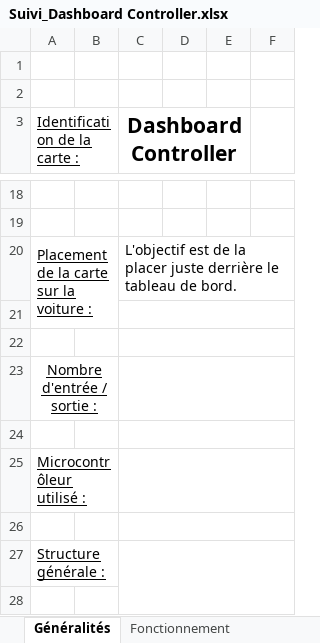
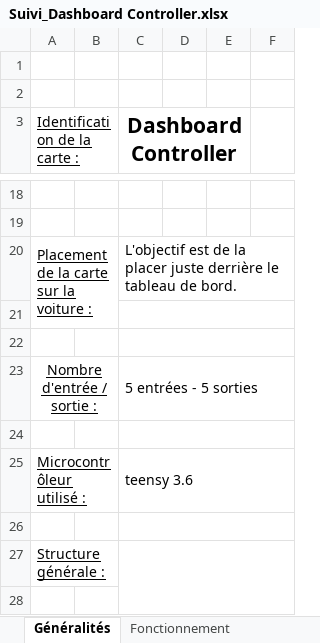
Before and after one commit to EOSCogniton/Ressources2020, an Excel workbook: EL_Electrical/Dashboard controller/Suivi_Dashboard Controller.xlsx, sheet Généralités, drawn as a sheet; only a part is shown, gaps mark what is left out; values as stored, in another font and other column widths than the file's, no borders; charts and pictures not drawn; the diff names each change by its address in the sheet, - before the commit and + after, or states it on an @@ line.

```diff
--- a/EL_Electrical/Dashboard controller/Suivi_Dashboard Controller.xlsx (sheet Généralités)
+++ b/EL_Electrical/Dashboard controller/Suivi_Dashboard Controller.xlsx (sheet Généralités)
-C23 (Dashboard Controller): (empty)
+C23 (Dashboard Controller): 5 entrées - 5 sorties
-C25 (Dashboard Controller): (empty)
+C25 (Dashboard Controller): teensy 3.6
```
Also changed, not shown: sheet Entrées-Sorties, sheet Fonctionnement, charts or pictures.
